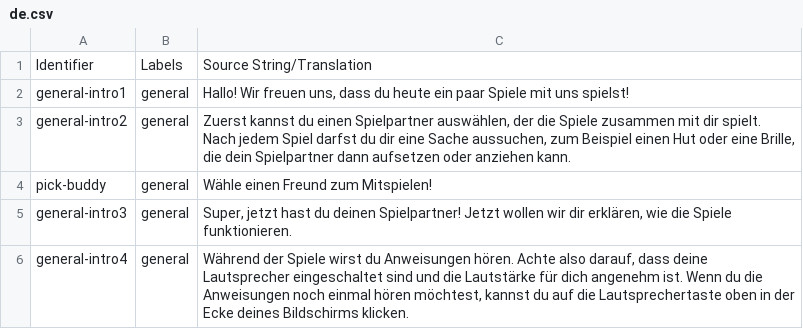
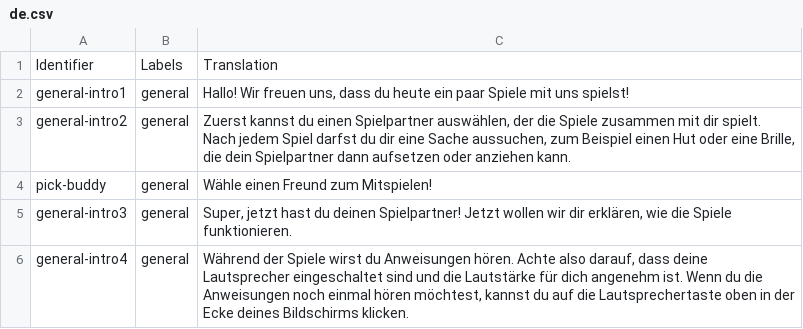
Before and after one commit to digital-pro/levante-audio, a CSV file: de.csv, drawn as a sheet; only a part is shown.

Commit message:
New translations de.csv (bundle: 6)

```diff
--- a/de.csv
+++ b/de.csv
@@ -1,2 +1,2 @@
-Identifier,Labels,Source String/Translation
+Identifier,Labels,Translation
 general-intro1,general,"Hallo! Wir freuen uns, dass du heute ein paar Spiele mit uns spielst!"
```
